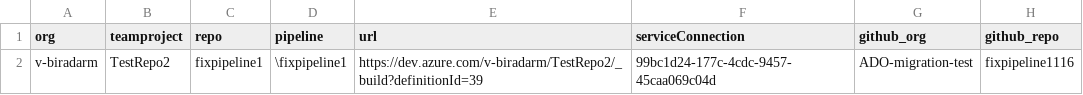
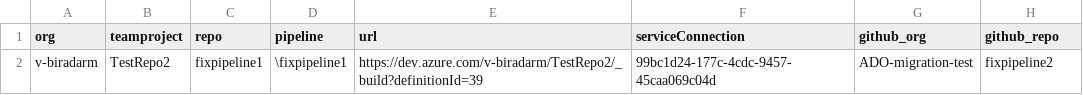
Before and after one commit to migration-1187/ADO-pipeline-rewiring-only, a CSV file: pipelines.csv, drawn as a sheet.

Commit message:
Update pipeline URL for fixpipeline1

```diff
--- a/pipelines.csv
+++ b/pipelines.csv
@@ -1,2 +1,2 @@
 org,teamproject,repo,pipeline,url,serviceConnection,github_org,github_repo
-v-biradarm,TestRepo2,fixpipeline1,\fixpipeline1,https://dev.azure.com/v-biradarm/TestRepo2/_build?definitionId=39,99bc1d24-177c-4cdc-9457-45caa069c04d,ADO-migration-test,fixpipeline1116
+v-biradarm,TestRepo2,fixpipeline1,\fixpipeline1,https://dev.azure.com/v-biradarm/TestRepo2/_build?definitionId=39,99bc1d24-177c-4cdc-9457-45caa069c04d,ADO-migration-test,fixpipeline2
```
